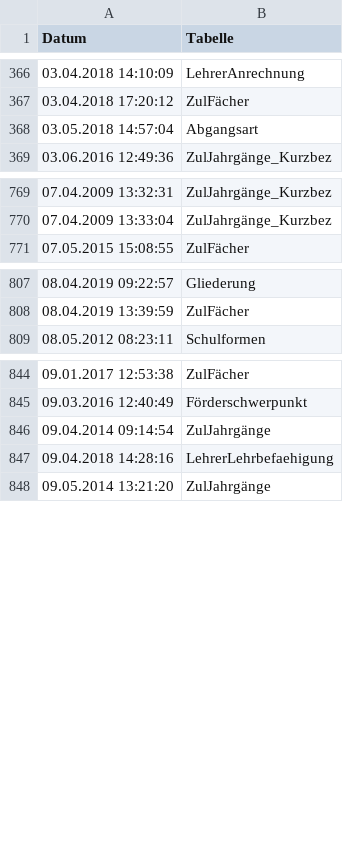
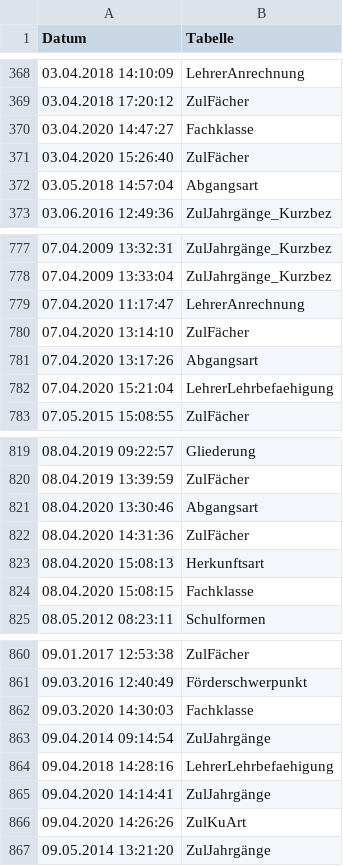
Before and after one commit to SVWS-NRW/svws-statkue-diff, a CSV file: IT.NRW/LetzteAenderung_Schild.csv, drawn as a sheet; only a part is shown, gaps mark what is left out; the diff covers the shown part only; the diff names each change by its address in the sheet, - before the commit and + after, or states it on an @@ line.

```diff
--- a/IT.NRW/LetzteAenderung_Schild.csv
+++ b/IT.NRW/LetzteAenderung_Schild.csv
+row 370: 03.04.2020 14:47:27 | Fachklasse
+row 371: 03.04.2020 15:26:40 | ZulFächer
+row 779: 07.04.2020 11:17:47 | LehrerAnrechnung
+row 780: 07.04.2020 13:14:10 | ZulFächer
+row 781: 07.04.2020 13:17:26 | Abgangsart
+row 782: 07.04.2020 15:21:04 | LehrerLehrbefaehigung
+row 821: 08.04.2020 13:30:46 | Abgangsart
+row 822: 08.04.2020 14:31:36 | ZulFächer
+row 823: 08.04.2020 15:08:13 | Herkunftsart
+row 824: 08.04.2020 15:08:15 | Fachklasse
+row 862: 09.03.2020 14:30:03 | Fachklasse
+row 865: 09.04.2020 14:14:41 | ZulJahrgänge
+row 866: 09.04.2020 14:26:26 | ZulKuArt
```
Also changed, not shown: 18 added rows elsewhere in this file, IT.NRW/Abgangsart.csv, IT.NRW/LehrerAnrechnung.csv, 10 other files.
